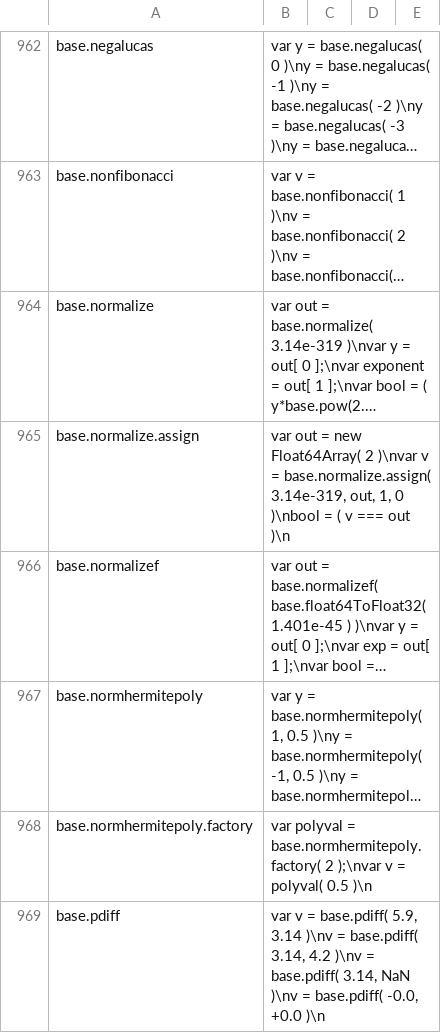
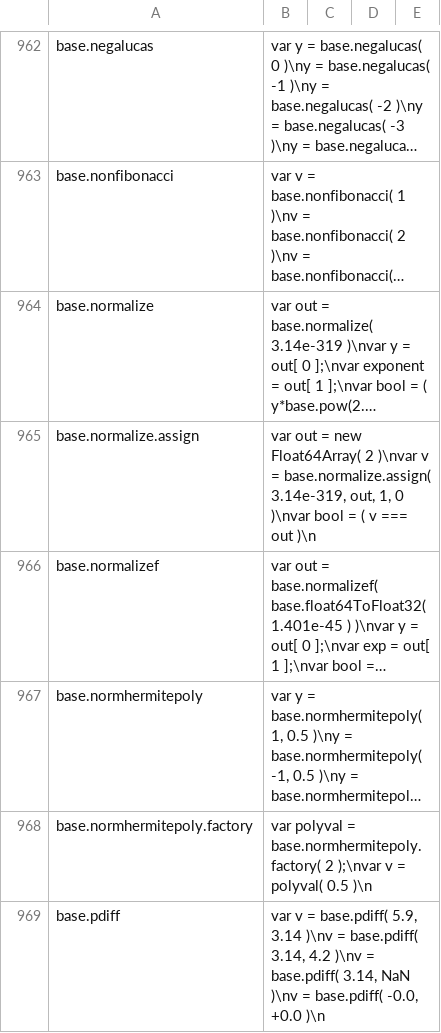
Before and after one commit to stdlib-js/repl-code-blocks, a CSV file: data/data.csv, drawn as a sheet; only a part is shown, gaps mark what is left out; long unchanged cells end in …; the diff names each change by its address in the sheet, - before the commit and + after, or states it on an @@ line.

```diff
--- a/data/data.csv
+++ b/data/data.csv
-B965: …1, 0 )\nbool = (…
+B965: …1, 0 )\nvar bool = (…
```
Also changed, not shown: 11 other files.
